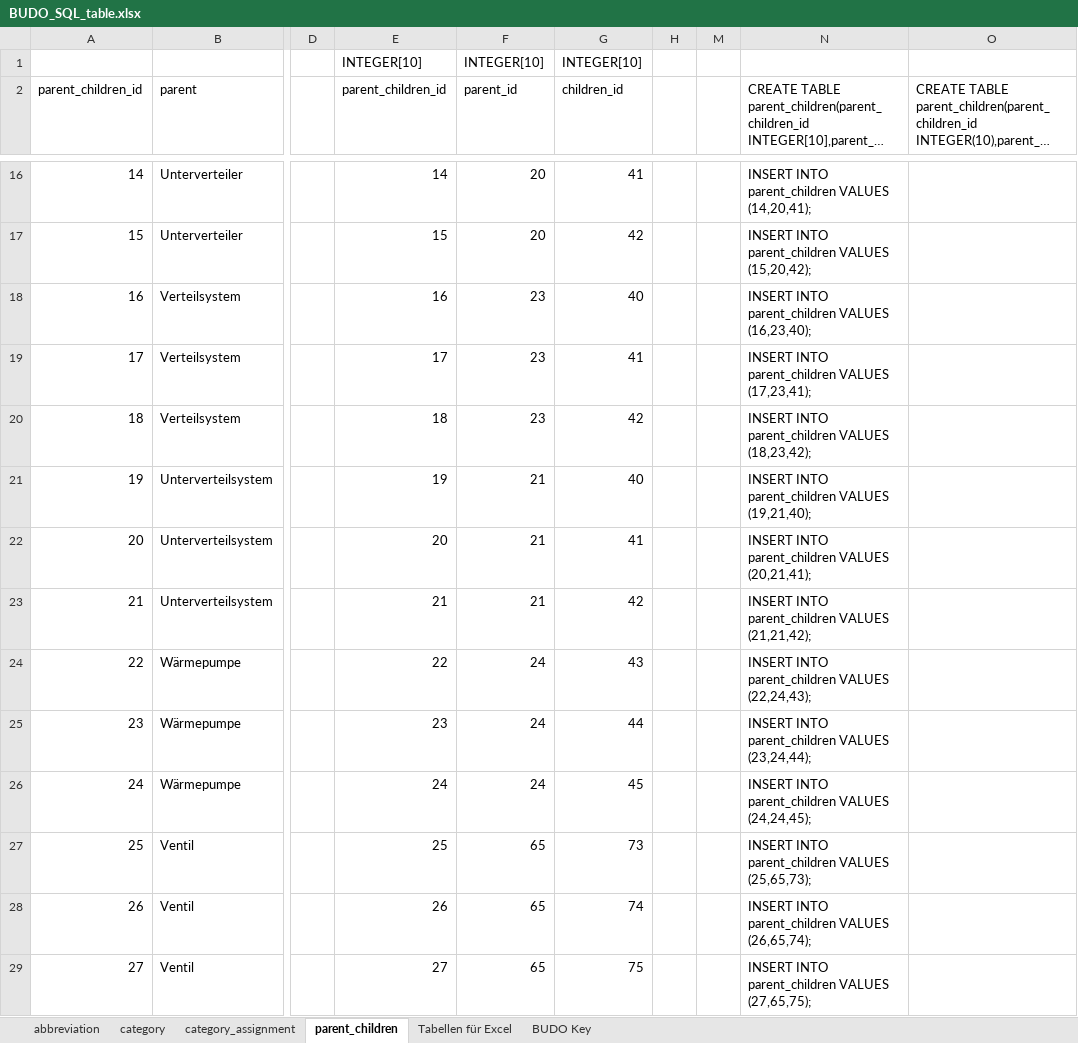
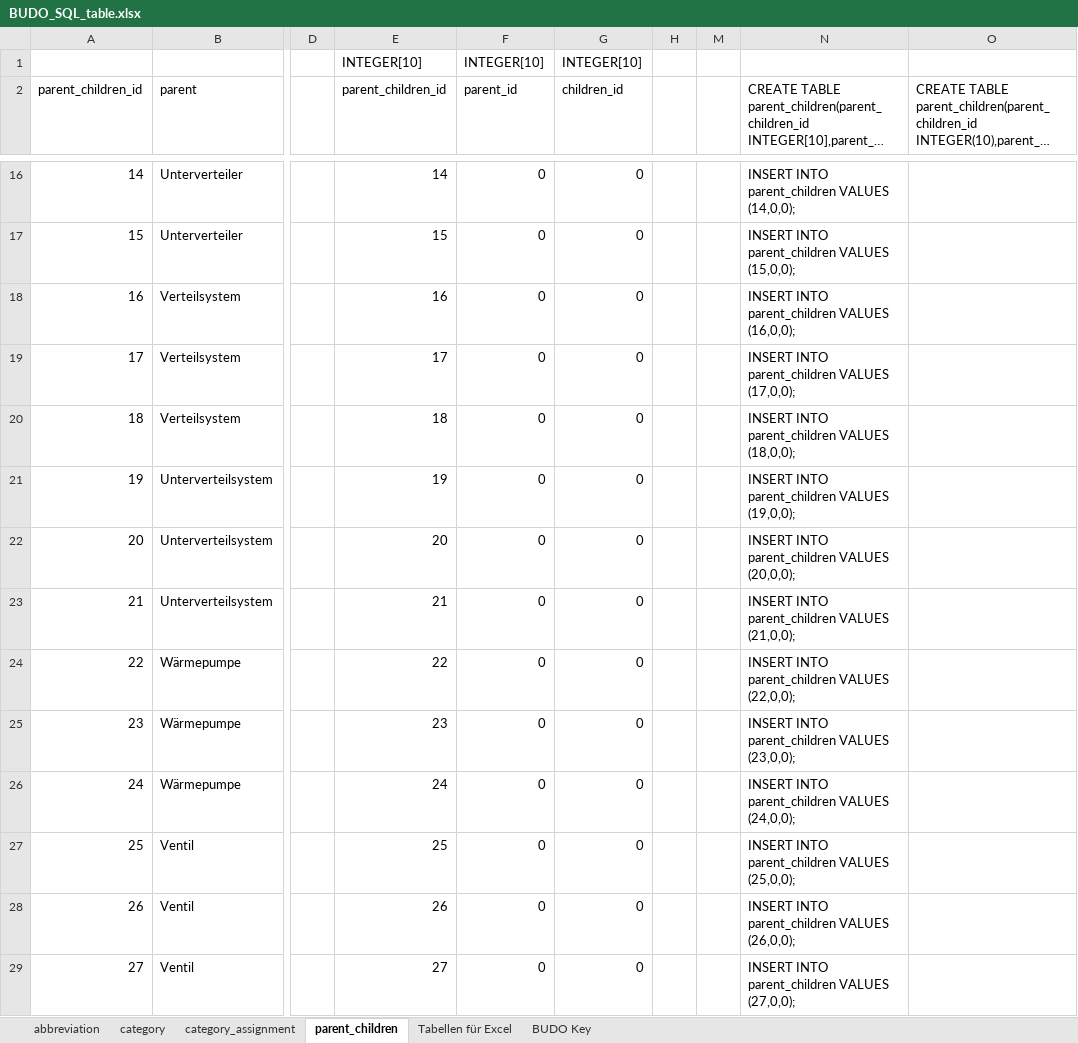
Before and after one commit to RWTH-EBC/BUDO, an Excel workbook: Excel-Table/BUDO_SQL_table.xlsx, sheet parent_children, drawn as a sheet; only a part is shown, gaps mark what is left out; long unchanged cells end in …; values as stored, in another font and other column widths than the file's, no borders; table styles not drawn; the diff covers the shown part only; the diff names each change by its address in the sheet, - before the commit and + after, or states it on an @@ line.

```diff
--- a/Excel-Table/BUDO_SQL_table.xlsx (sheet parent_children)
+++ b/Excel-Table/BUDO_SQL_table.xlsx (sheet parent_children)
-F16:F17 (parent_id): 20
+F16:F17 (parent_id): 0
-G16 (children_id): 41
+G16 (children_id): 0
-N16: INSERT INTO parent_children VALUES (14,20,41);
+N16: INSERT INTO parent_children VALUES (14,0,0);
-G17 (children_id): 42
+G17 (children_id): 0
-N17: INSERT INTO parent_children VALUES (15,20,42);
+N17: INSERT INTO parent_children VALUES (15,0,0);
-F18:F20 (parent_id): 23
+F18:F20 (parent_id): 0
-G18 (children_id): 40
+G18 (children_id): 0
-N18: INSERT INTO parent_children VALUES (16,23,40);
+N18: INSERT INTO parent_children VALUES (16,0,0);
-G19 (children_id): 41
+G19 (children_id): 0
-N19: INSERT INTO parent_children VALUES (17,23,41);
+N19: INSERT INTO parent_children VALUES (17,0,0);
-G20 (children_id): 42
+G20 (children_id): 0
-N20: INSERT INTO parent_children VALUES (18,23,42);
+N20: INSERT INTO parent_children VALUES (18,0,0);
-F21:F23 (parent_id): 21
+F21:F23 (parent_id): 0
-G21 (children_id): 40
+G21 (children_id): 0
-N21: INSERT INTO parent_children VALUES (19,21,40);
+N21: INSERT INTO parent_children VALUES (19,0,0);
-G22 (children_id): 41
+G22 (children_id): 0
-N22: INSERT INTO parent_children VALUES (20,21,41);
+N22: INSERT INTO parent_children VALUES (20,0,0);
-G23 (children_id): 42
+G23 (children_id): 0
-N23: INSERT INTO parent_children VALUES (21,21,42);
+N23: INSERT INTO parent_children VALUES (21,0,0);
-F24:F26 (parent_id): 24
+F24:F26 (parent_id): 0
-G24 (children_id): 43
+G24 (children_id): 0
-N24: INSERT INTO parent_children VALUES (22,24,43);
+N24: INSERT INTO parent_children VALUES (22,0,0);
-G25 (children_id): 44
+G25 (children_id): 0
-N25: INSERT INTO parent_children VALUES (23,24,44);
+N25: INSERT INTO parent_children VALUES (23,0,0);
-G26 (children_id): 45
+G26 (children_id): 0
-N26: INSERT INTO parent_children VALUES (24,24,45);
+N26: INSERT INTO parent_children VALUES (24,0,0);
-F27:F29 (parent_id): 65
+F27:F29 (parent_id): 0
-G27 (children_id): 73
+G27 (children_id): 0
-N27: INSERT INTO parent_children VALUES (25,65,73);
+N27: INSERT INTO parent_children VALUES (25,0,0);
-G28 (children_id): 74
+G28 (children_id): 0
-N28: INSERT INTO parent_children VALUES (26,65,74);
+N28: INSERT INTO parent_children VALUES (26,0,0);
-G29 (children_id): 75
+G29 (children_id): 0
-N29: INSERT INTO parent_children VALUES (27,65,75);
+N29: INSERT INTO parent_children VALUES (27,0,0);
```
Also changed, not shown: 576 edited cells and cell formats elsewhere in this sheet, sheet abbreviation, sheet category_assignment.
